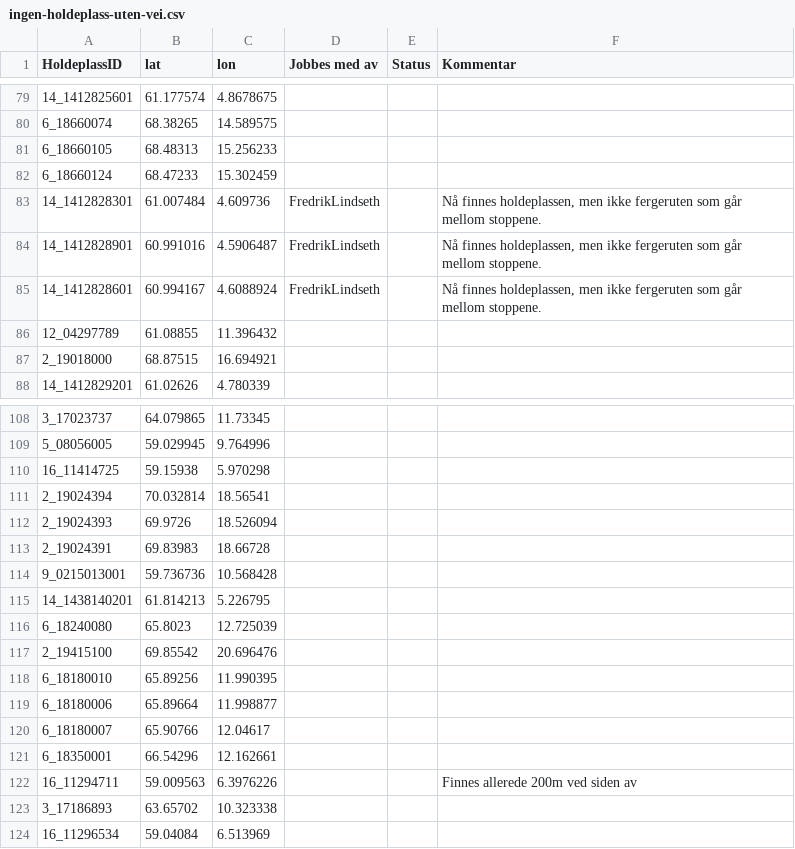
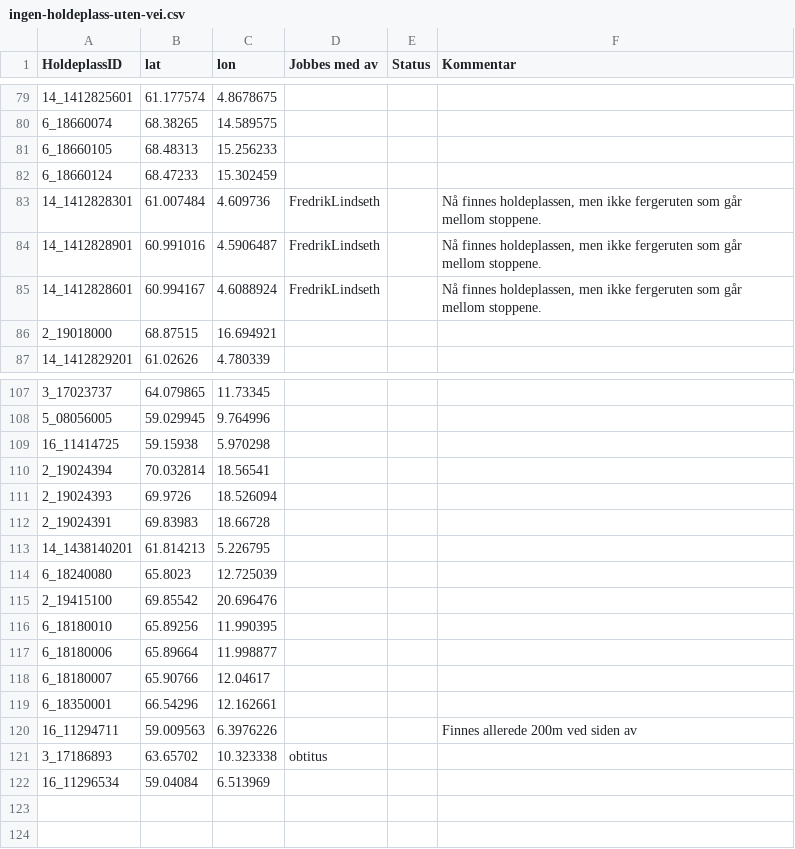
Before and after one commit to obtitus/holdeplasser-uten-vei-to-osm, a CSV file: ingen-holdeplass-uten-vei.csv, drawn as a sheet; only a part is shown, gaps mark what is left out.

```diff
--- a/ingen-holdeplass-uten-vei.csv
+++ b/ingen-holdeplass-uten-vei.csv
@@ -85,3 +85,2 @@
 "14_1412828601";"60.994167";"4.6088924";"FredrikLindseth";"";"Nå finnes holdeplassen, men ikke fergeruten som går mellom stoppene.";
-"12_04297789";"61.08855";"11.396432";"";"";"";
 "2_19018000";"68.87515";"16.694921";"";"";"";
@@ -113,3 +112,2 @@
 "2_19024391";"69.83983";"18.66728";"";"";"";
-"9_0215013001";"59.736736";"10.568428";"";"";"";
 "14_1438140201";"61.814213";"5.226795";"";"";"";
@@ -122,3 +120,3 @@
 "16_11294711";"59.009563";"6.3976226";"";"";"Finnes allerede 200m ved siden av";
-"3_17186893";"63.65702";"10.323338";"";"";"";
+"3_17186893";"63.65702";"10.323338";"obtitus";"";"";
 "16_11296534";"59.04084";"6.513969";"";"";"";
```
Also changed, not shown: ferdig-holdeplass-uten-vei.csv, 5 other files.
